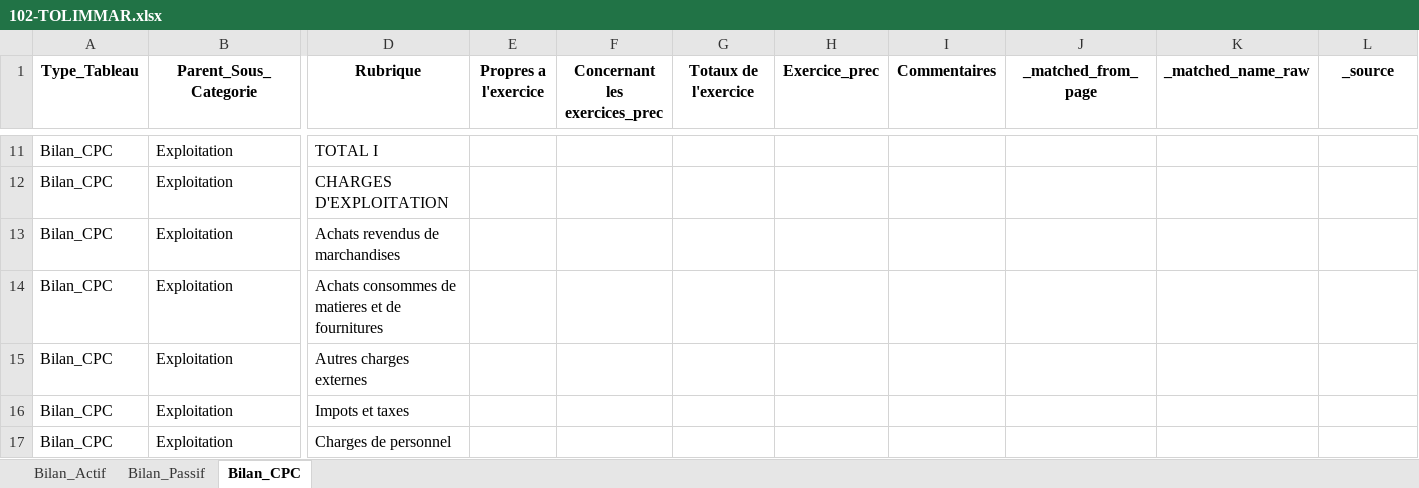
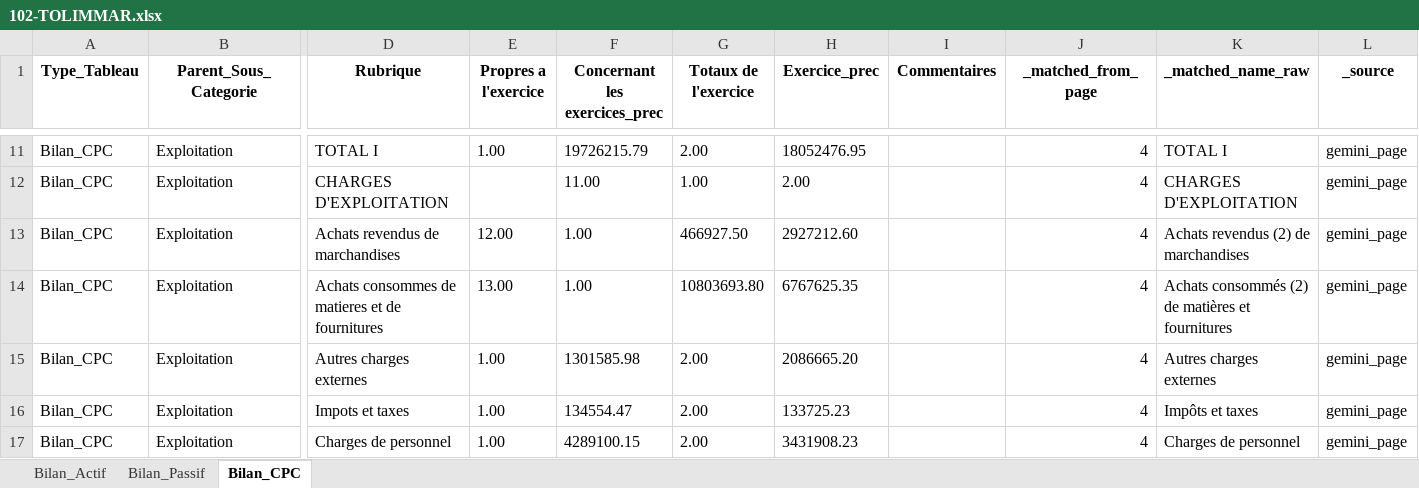
Before and after one commit to DalalBenallou442/AI-OCR-Intelligent-Optical-Character-Recognition-System-PROJET-PFA-, an Excel workbook: result/102-TOLIMMAR.xlsx, sheet Bilan_CPC, drawn as a sheet; only a part is shown, gaps mark what is left out; values as stored, in another font and other column widths than the file's, no borders; the diff covers the shown part only; the diff names each change by its address in the sheet, - before the commit and + after, or states it on an @@ line.

```diff
--- a/result/102-TOLIMMAR.xlsx (sheet Bilan_CPC)
+++ b/result/102-TOLIMMAR.xlsx (sheet Bilan_CPC)
-E11 (Propres a l'exercice): (empty)
+E11 (Propres a l'exercice): 1.00
-F11 (Concernant les exercices_prec): (empty)
+F11 (Concernant les exercices_prec): 19726215.79
-G11 (Totaux de l'exercice): (empty)
+G11 (Totaux de l'exercice): 2.00
-H11 (Exercice_prec): (empty)
+H11 (Exercice_prec): 18052476.95
-J11:J17 (_matched_from_page): (empty)
+J11:J17 (_matched_from_page): 4
-K11 (_matched_name_raw): (empty)
+K11 (_matched_name_raw): TOTAL I
-L11:L17 (_source): (empty)
+L11:L17 (_source): gemini_page
-F12 (Concernant les exercices_prec): (empty)
+F12 (Concernant les exercices_prec): 11.00
-G12 (Totaux de l'exercice): (empty)
+G12 (Totaux de l'exercice): 1.00
-H12 (Exercice_prec): (empty)
+H12 (Exercice_prec): 2.00
-K12 (_matched_name_raw): (empty)
+K12 (_matched_name_raw): CHARGES D'EXPLOITATION
-E13 (Propres a l'exercice): (empty)
+E13 (Propres a l'exercice): 12.00
-F13:F14 (Concernant les exercices_prec): (empty)
+F13:F14 (Concernant les exercices_prec): 1.00
-G13 (Totaux de l'exercice): (empty)
+G13 (Totaux de l'exercice): 466927.50
-H13 (Exercice_prec): (empty)
+H13 (Exercice_prec): 2927212.60
-K13 (_matched_name_raw): (empty)
+K13 (_matched_name_raw): Achats revendus (2) de marchandises
-E14 (Propres a l'exercice): (empty)
+E14 (Propres a l'exercice): 13.00
-G14 (Totaux de l'exercice): (empty)
+G14 (Totaux de l'exercice): 10803693.80
-H14 (Exercice_prec): (empty)
+H14 (Exercice_prec): 6767625.35
-K14 (_matched_name_raw): (empty)
+K14 (_matched_name_raw): Achats consommés (2) de matières et fournitures
-E15:E17 (Propres a l'exercice): (empty)
+E15:E17 (Propres a l'exercice): 1.00
-F15 (Concernant les exercices_prec): (empty)
+F15 (Concernant les exercices_prec): 1301585.98
-G15:G17 (Totaux de l'exercice): (empty)
+G15:G17 (Totaux de l'exercice): 2.00
-H15 (Exercice_prec): (empty)
+H15 (Exercice_prec): 2086665.20
-K15 (_matched_name_raw): (empty)
+K15 (_matched_name_raw): Autres charges externes
-F16 (Concernant les exercices_prec): (empty)
+F16 (Concernant les exercices_prec): 134554.47
-H16 (Exercice_prec): (empty)
+H16 (Exercice_prec): 133725.23
-K16 (_matched_name_raw): (empty)
+K16 (_matched_name_raw): Impôts et taxes
-F17 (Concernant les exercices_prec): (empty)
+F17 (Concernant les exercices_prec): 4289100.15
-H17 (Exercice_prec): (empty)
+H17 (Exercice_prec): 3431908.23
-K17 (_matched_name_raw): (empty)
+K17 (_matched_name_raw): Charges de personnel
```
Also changed, not shown: 272 edited cells elsewhere in this sheet, sheet Bilan_Actif, sheet Bilan_Passif, result/100-Zine_Cereales.xlsx, 51 other files.
